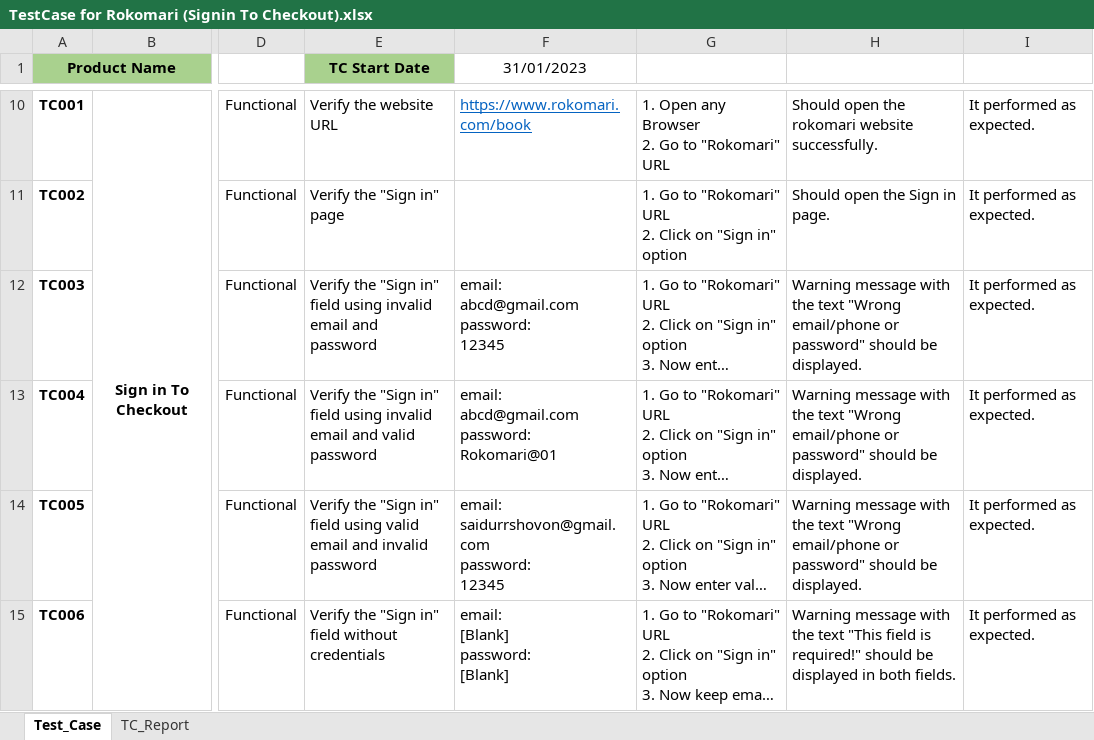
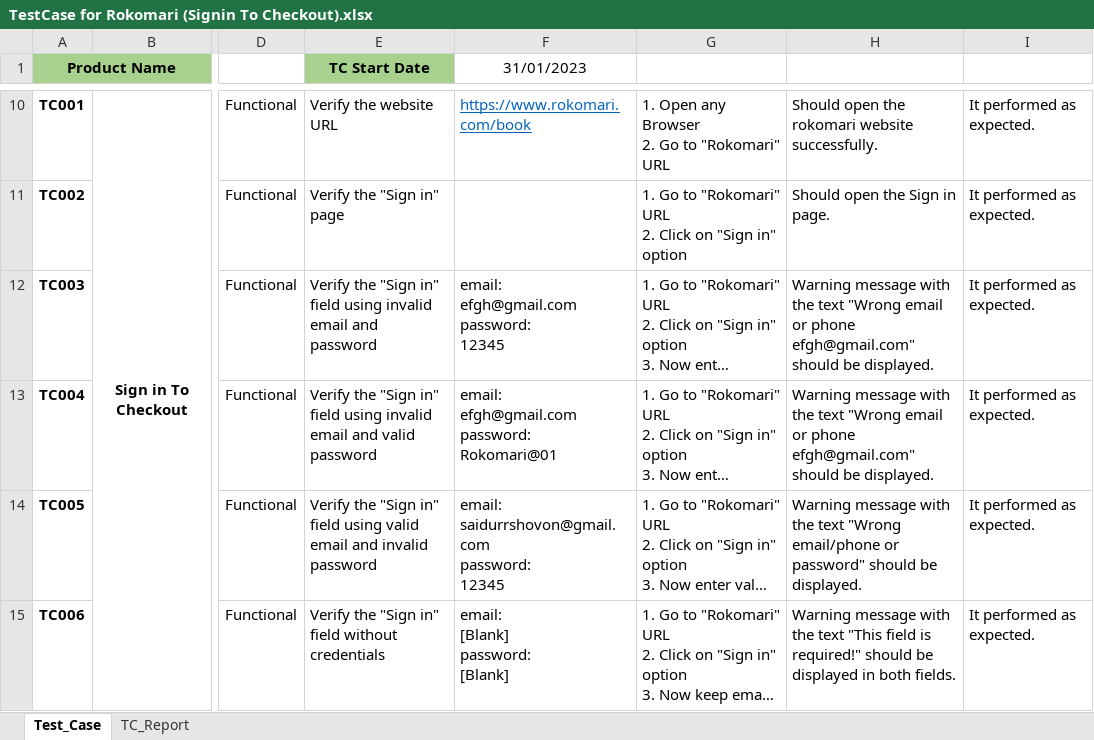
Before and after one commit to msrsshovon/Automation-Project-with-Selenium, an Excel workbook: TestCase for Rokomari (Signin To Checkout).xlsx, sheet Test_Case, drawn as a sheet; only a part is shown, gaps mark what is left out; long unchanged cells end in …; values as stored, in another font and other column widths than the file's, no borders; conditional formats not drawn; ↵ is a line break in a cell; the diff names each change by its address in the sheet, - before the commit and + after, or states it on an @@ line.

Commit message:
automation project with selenium webdriver for rokomari.com

```diff
--- a/TestCase for Rokomari (Signin To Checkout).xlsx (sheet Test_Case)
+++ b/TestCase for Rokomari (Signin To Checkout).xlsx (sheet Test_Case)
-F12 (31/01/2023): email: ↵ abcd@gmail.com ↵ password: ↵ 12345
+F12 (31/01/2023): email: ↵ efgh@gmail.com ↵ password: ↵ 12345
-H12:H13: …text "Wrong email/phone or password" should be…
+H12:H13: …text "Wrong email or phone efgh@gmail.com" should be…
-F13 (31/01/2023): email: ↵ abcd@gmail.com ↵ password: ↵ Rokomari@01
+F13 (31/01/2023): email: ↵ efgh@gmail.com ↵ password: ↵ Rokomari@01
```
